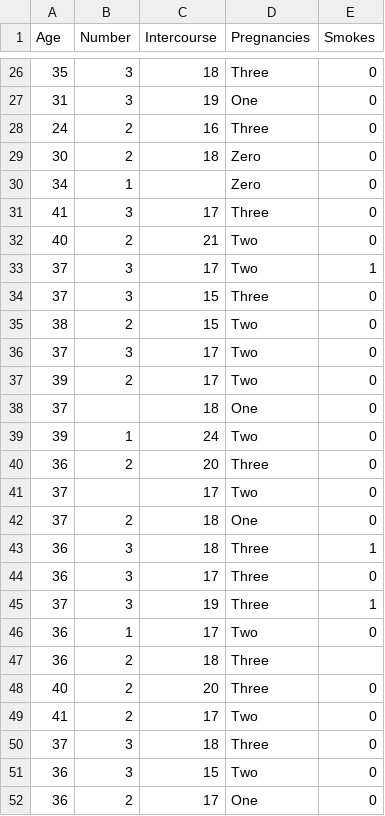
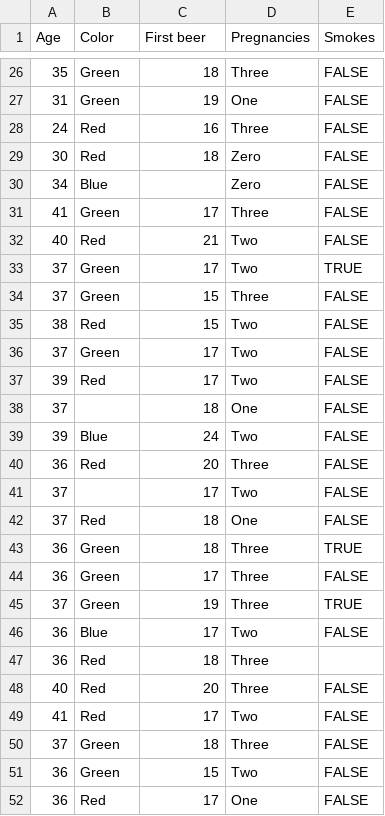
Before and after one commit to Vincent-Letourmy/UserInterfaceR, a CSV file: risk_factors_cervical_cancer_Copie.csv, drawn as a sheet; only a part is shown, gaps mark what is left out; the diff covers the shown part only.

```diff
--- a/risk_factors_cervical_cancer_Copie.csv
+++ b/risk_factors_cervical_cancer_Copie.csv
@@ -1 +1 @@
-Age;Number;Intercourse;Pregnancies;Smokes
+Age;Color;First beer;Pregnancies;Smokes
@@ -26,27 +26,27 @@ Age;Number;Intercourse;Pregnancies;Smokes
-35;3;18;Three;0
-31;3;19;One;0
-24;2;16;Three;0
-30;2;18;Zero;0
-34;1;;Zero;0
-41;3;17;Three;0
-40;2;21;Two;0
-37;3;17;Two;1
-37;3;15;Three;0
-38;2;15;Two;0
-37;3;17;Two;0
-39;2;17;Two;0
-37;;18;One;0
-39;1;24;Two;0
-36;2;20;Three;0
-37;;17;Two;0
-37;2;18;One;0
-36;3;18;Three;1
-36;3;17;Three;0
-37;3;19;Three;1
-36;1;17;Two;0
-36;2;18;Three;
-40;2;20;Three;0
-41;2;17;Two;0
-37;3;18;Three;0
-36;3;15;Two;0
-36;2;17;One;0
+35;Green;18;Three;FALSE
+31;Green;19;One;FALSE
+24;Red;16;Three;FALSE
+30;Red;18;Zero;FALSE
+34;Blue;;Zero;FALSE
+41;Green;17;Three;FALSE
+40;Red;21;Two;FALSE
+37;Green;17;Two;TRUE
+37;Green;15;Three;FALSE
+38;Red;15;Two;FALSE
+37;Green;17;Two;FALSE
+39;Red;17;Two;FALSE
+37;;18;One;FALSE
+39;Blue;24;Two;FALSE
+36;Red;20;Three;FALSE
+37;;17;Two;FALSE
+37;Red;18;One;FALSE
+36;Green;18;Three;TRUE
+36;Green;17;Three;FALSE
+37;Green;19;Three;TRUE
+36;Blue;17;Two;FALSE
+36;Red;18;Three;
+40;Red;20;Three;FALSE
+41;Red;17;Two;FALSE
+37;Green;18;Three;FALSE
+36;Green;15;Two;FALSE
+36;Red;17;One;FALSE
```
Also changed, not shown: 54 edited cells elsewhere in this file, 2 other files.
